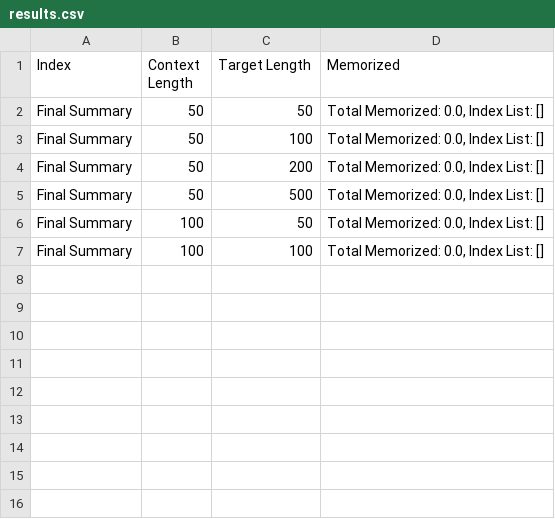
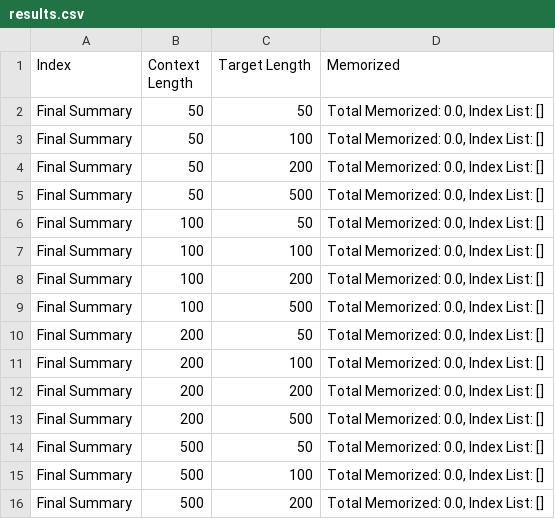
Before and after one commit to NikharW/mistral_test, a CSV file: logs/model=mistralai/Mistral-7B-v0.1/compute_dtype=torch.float32/load_in=fp32/results.csv, drawn as a sheet.

Commit message:
Auto update results added

```diff
--- a/logs/model=mistralai/Mistral-7B-v0.1/compute_dtype=torch.float32/load_in=fp32/results.csv
+++ b/logs/model=mistralai/Mistral-7B-v0.1/compute_dtype=torch.float32/load_in=fp32/results.csv
@@ -7 +7,10 @@ Final Summary,100,50,"Total Memorized: 0.0, Index List: []"
 Final Summary,100,100,"Total Memorized: 0.0, Index List: []"
+Final Summary,100,200,"Total Memorized: 0.0, Index List: []"
+Final Summary,100,500,"Total Memorized: 0.0, Index List: []"
+Final Summary,200,50,"Total Memorized: 0.0, Index List: []"
+Final Summary,200,100,"Total Memorized: 0.0, Index List: []"
+Final Summary,200,200,"Total Memorized: 0.0, Index List: []"
+Final Summary,200,500,"Total Memorized: 0.0, Index List: []"
+Final Summary,500,50,"Total Memorized: 0.0, Index List: []"
+Final Summary,500,100,"Total Memorized: 0.0, Index List: []"
+Final Summary,500,200,"Total Memorized: 0.0, Index List: []"
```
Also changed, not shown: 2 other files.
